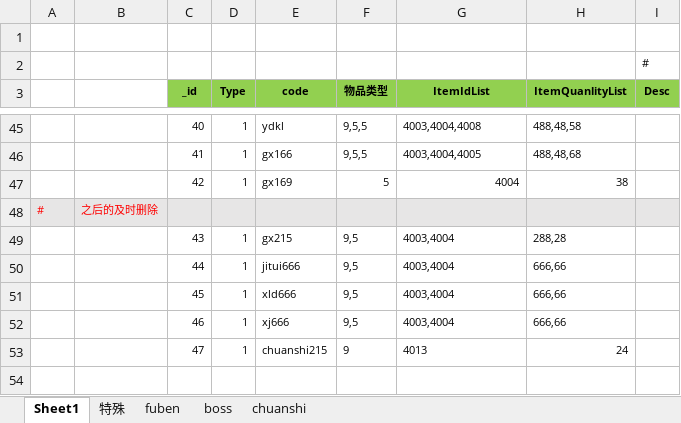
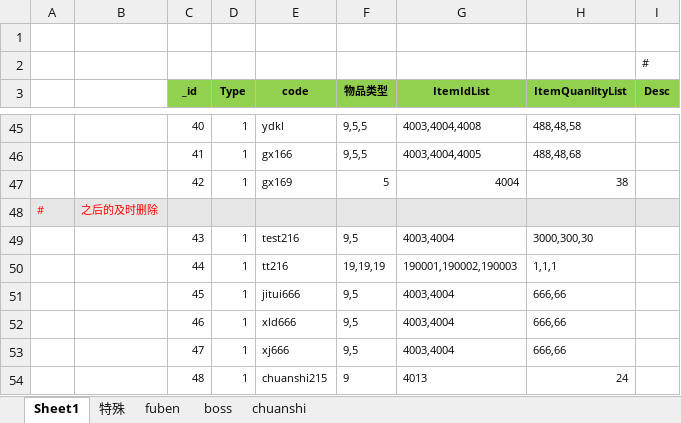
Before and after one commit to wokanjianyang/WrittenLegend, an Excel workbook: Excel/CodeConfig.xlsx, sheet Sheet1, drawn as a sheet; only a part is shown, gaps mark what is left out; values as stored, in another font and other column widths than the file's, no borders; addresses are those after the commit; the diff names each change by its address in the sheet, - before the commit and + after, or states it on an @@ line.

```diff
--- a/Excel/CodeConfig.xlsx (sheet Sheet1)
+++ b/Excel/CodeConfig.xlsx (sheet Sheet1)
-E49 (code): gx215
+E49 (code): test216
-H49 (ItemQuanlityList): 288,28
+H49 (ItemQuanlityList): 3000,300,30
-E50 (code): jitui666
+E50 (code): tt216
-F50 (物品类型): 9,5
+F50 (物品类型): 19,19,19
-G50 (ItemIdList): 4003,4004
+G50 (ItemIdList): 190001,190002,190003
-H50 (ItemQuanlityList): 666,66
+H50 (ItemQuanlityList): 1,1,1
-E51 (code): xld666
+E51 (code): jitui666
-E52 (code): xj666
+E52 (code): xld666
+row 53:  |  | 47 | 1 | xj666 | 9,5 | 4003,4004 | 666,66
-C54 (_id): 47
+C54 (_id): 48
```
Also changed, not shown: Excel/ArtifactConfig.xlsx, Excel/DropConfig.xlsx, 27 other files.
